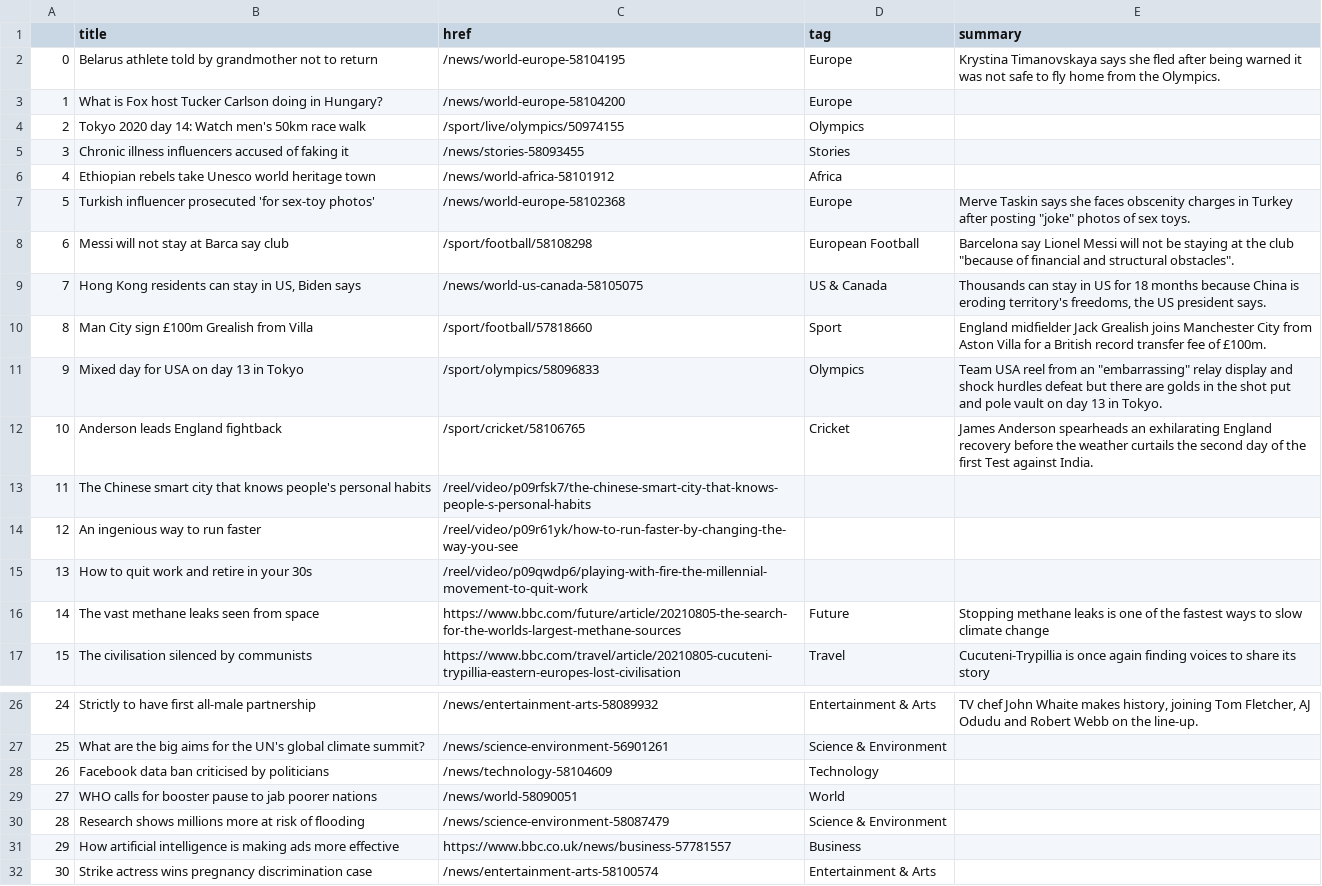
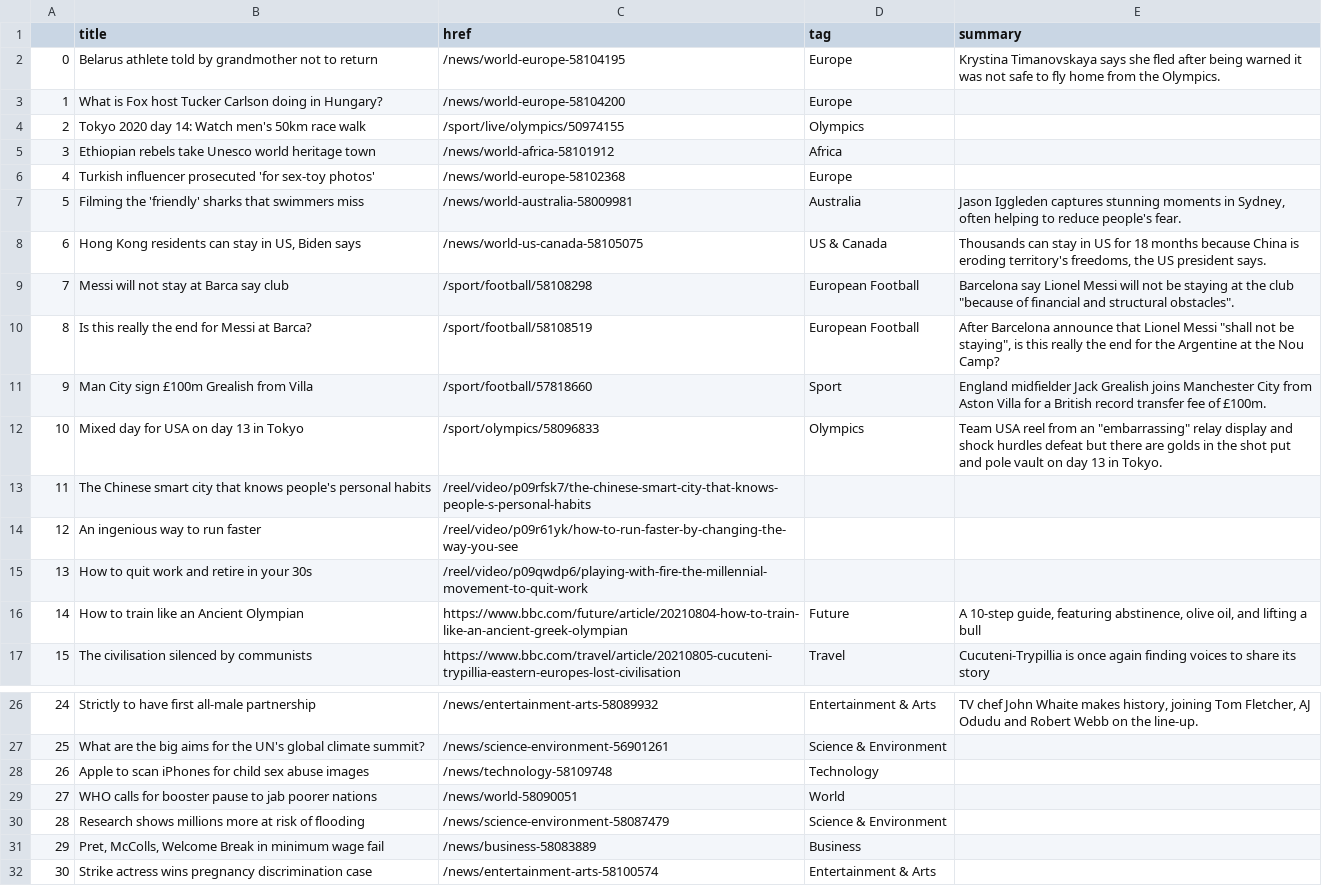
Before and after one commit to anth3lia/automatic-scraper, a CSV file: bbc-headlines.csv, drawn as a sheet; only a part is shown, gaps mark what is left out; removed rows and columns are numbered as before the commit, all else as after; the diff names each change by its address in the sheet, - before the commit and + after, or states it on an @@ line.

```diff
--- a/bbc-headlines.csv
+++ b/bbc-headlines.csv
-row 5: 3 | Chronic illness influencers accused of faking it | /news/stories-58093455 | Stories
@@ column A renumbered between rows 5 and 12 @@
-E6 (summary): Merve Taskin says she faces obscenity charges in Turkey after posting "joke" photos of sex toys.
+E6 (summary): (empty)
+row 7: 5 | Filming the 'friendly' sharks that swimmers miss | /news/world-australia-58009981 | Australia | Jason Iggleden captures stunning moments in Sydney, often helping to reduce people's fear.
@@ row 9 moved to row 8: 6 @@
+row 10: 8 | Is this really the end for Messi at Barca? | /sport/football/58108519 | European Football | After Barcelona announce that Lionel Messi "shall not be staying", is this really the end for the Argentine at the Nou Camp?
-row 12: 10 | Anderson leads England fightback | /sport/cricket/58106765 | Cricket | James Anderson spearheads an exhilarating England recovery before the weather curtails the second day of the first Test against India.
-B16 (title): The vast methane leaks seen from space
+B16 (title): How to train like an Ancient Olympian
-C16 (href): https://www.bbc.com/future/article/20210805-the-search-for-the-worlds-largest-methane-sources
+C16 (href): https://www.bbc.com/future/article/20210804-how-to-train-like-an-ancient-greek-olympian
-E16 (summary): Stopping methane leaks is one of the fastest ways to slow climate change
+E16 (summary): A 10-step guide, featuring abstinence, olive oil, and lifting a bull
-B28 (title): Facebook data ban criticised by politicians
+B28 (title): Apple to scan iPhones for child sex abuse images
-C28 (href): /news/technology-58104609
+C28 (href): /news/technology-58109748
-B31 (title): How artificial intelligence is making ads more effective
+B31 (title): Pret, McColls, Welcome Break in minimum wage fail
-C31 (href): https://www.bbc.co.uk/news/business-57781557
+C31 (href): /news/business-58083889
```
